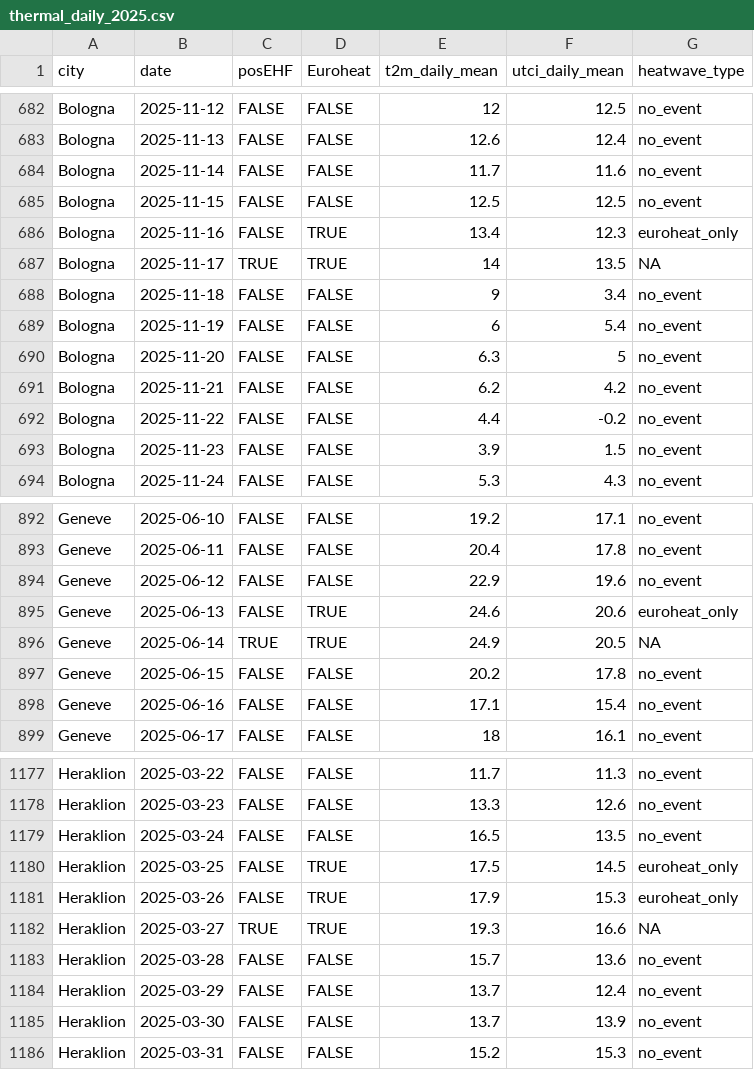
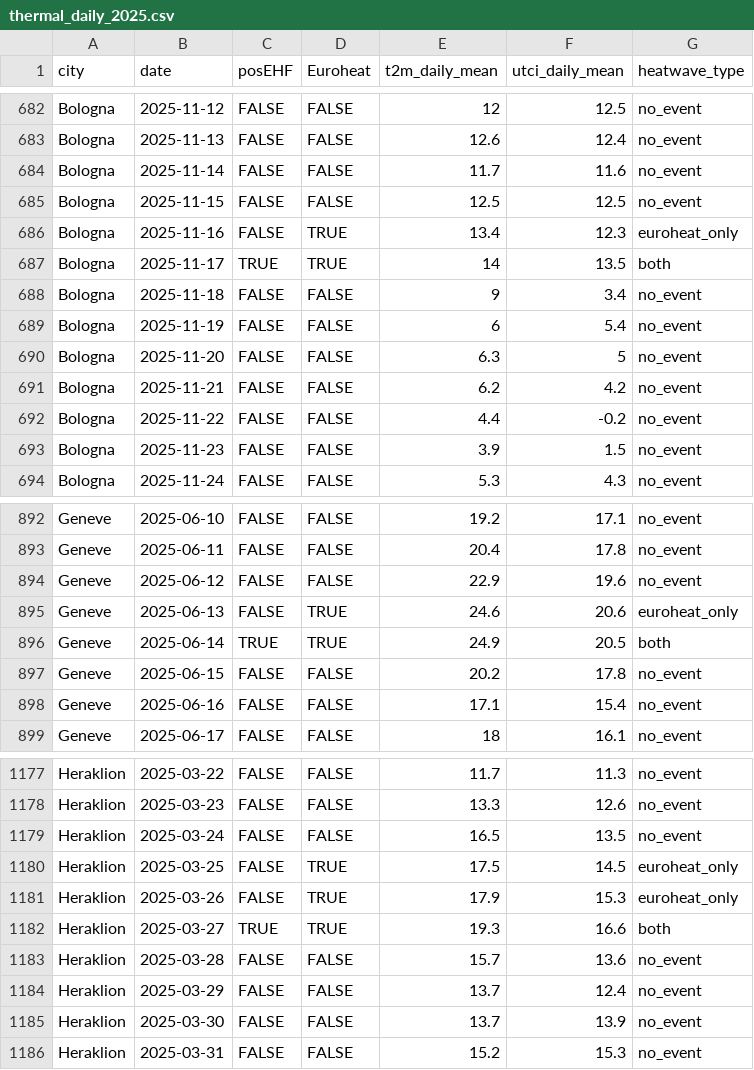
Before and after one commit to Fuschi/trigger-analyses, a CSV file: data/environmental_indicators/processed/thermal_daily_2025.csv, drawn as a sheet; only a part is shown, gaps mark what is left out; the diff covers the shown part only.

```diff
--- a/data/environmental_indicators/processed/thermal_daily_2025.csv
+++ b/data/environmental_indicators/processed/thermal_daily_2025.csv
@@ -686,3 +686,3 @@ Bologna,2025-11-15,FALSE,FALSE,12.5,12.5,no_event
 Bologna,2025-11-16,FALSE,TRUE,13.4,12.3,euroheat_only
-Bologna,2025-11-17,TRUE,TRUE,14,13.5,NA
+Bologna,2025-11-17,TRUE,TRUE,14,13.5,both
 Bologna,2025-11-18,FALSE,FALSE,9,3.4,no_event
@@ -895,3 +895,3 @@ Geneve,2025-06-12,FALSE,FALSE,22.9,19.6,no_event
 Geneve,2025-06-13,FALSE,TRUE,24.6,20.6,euroheat_only
-Geneve,2025-06-14,TRUE,TRUE,24.9,20.5,NA
+Geneve,2025-06-14,TRUE,TRUE,24.9,20.5,both
 Geneve,2025-06-15,FALSE,FALSE,20.2,17.8,no_event
@@ -1181,3 +1181,3 @@ Heraklion,2025-03-25,FALSE,TRUE,17.5,14.5,euroheat_only
 Heraklion,2025-03-26,FALSE,TRUE,17.9,15.3,euroheat_only
-Heraklion,2025-03-27,TRUE,TRUE,19.3,16.6,NA
+Heraklion,2025-03-27,TRUE,TRUE,19.3,16.6,both
 Heraklion,2025-03-28,FALSE,FALSE,15.7,13.6,no_event
```
Also changed, not shown: 21 edited cells elsewhere in this file, 2 other files.
